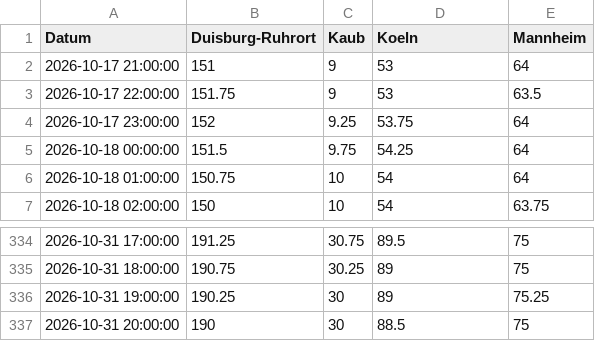
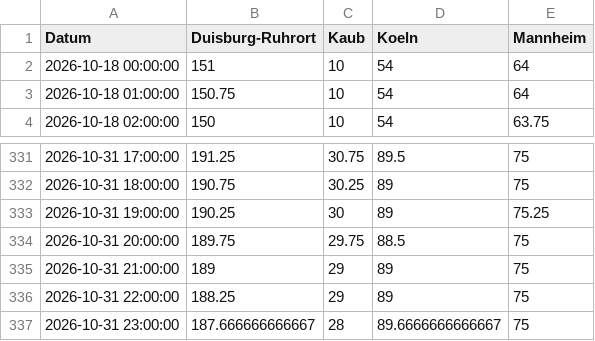
Before and after one commit to robjrentrop/pegelstaende_rhein, a CSV file: pegelstaende_datawrapper.csv, drawn as a sheet; only a part is shown, gaps mark what is left out.

```diff
--- a/pegelstaende_datawrapper.csv
+++ b/pegelstaende_datawrapper.csv
@@ -1,6 +1,3 @@
 "Datum","Duisburg-Ruhrort","Kaub","Koeln","Mannheim"
-"2026-10-17 21:00:00",151,9,53,64
-"2026-10-17 22:00:00",151.75,9,53,63.5
-"2026-10-17 23:00:00",152,9.25,53.75,64
-"2026-10-18 00:00:00",151.5,9.75,54.25,64
+"2026-10-18 00:00:00",151,10,54,64
 "2026-10-18 01:00:00",150.75,10,54,64
@@ -336,2 +333,5 @@
 "2026-10-31 19:00:00",190.25,30,89,75.25
-"2026-10-31 20:00:00",190,30,88.5,75
+"2026-10-31 20:00:00",189.75,29.75,88.5,75
+"2026-10-31 21:00:00",189,29,89,75
+"2026-10-31 22:00:00",188.25,29,89,75
+"2026-10-31 23:00:00",187.666666666667,28,89.6666666666667,75
```
